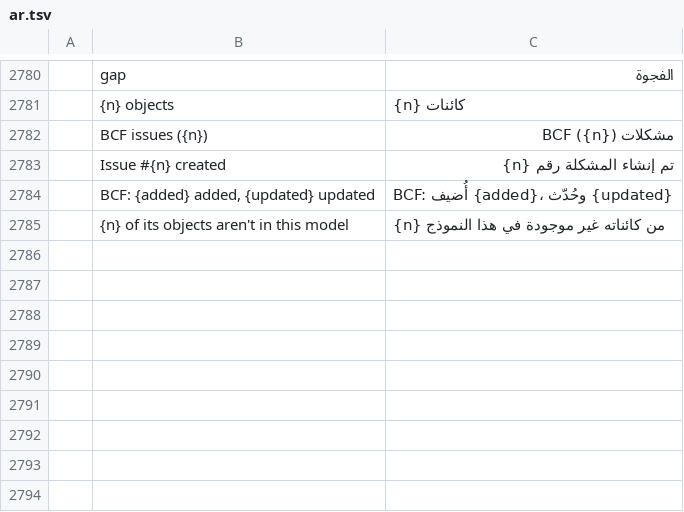
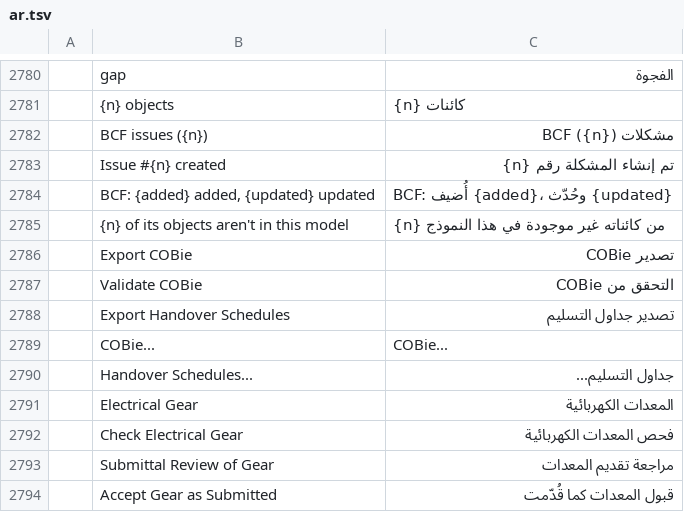
Before and after one commit to AICodeForgedev/cadaddy, a TSV file: crates/ui-egui/src/i18n/ar.tsv, drawn as a sheet; only a part is shown, gaps mark what is left out; the diff names each change by its address in the sheet, - before the commit and + after, or states it on an @@ line.

```diff
--- a/crates/ui-egui/src/i18n/ar.tsv
+++ b/crates/ui-egui/src/i18n/ar.tsv
+row 2786:  | Export COBie | تصدير COBie
+row 2787:  | Validate COBie | التحقق من COBie
+row 2788:  | Export Handover Schedules | تصدير جداول التسليم
+row 2789:  | COBie... | COBie...
+row 2790:  | Handover Schedules... | جداول التسليم...
+row 2791:  | Electrical Gear | المعدات الكهربائية
+row 2792:  | Check Electrical Gear | فحص المعدات الكهربائية
+row 2793:  | Submittal Review of Gear | مراجعة تقديم المعدات
+row 2794:  | Accept Gear as Submitted | قبول المعدات كما قُدّمت
```
Also changed, not shown: crates/ui-egui/src/i18n/cs.tsv, crates/ui-egui/src/i18n/fr.tsv, 9 other files.
